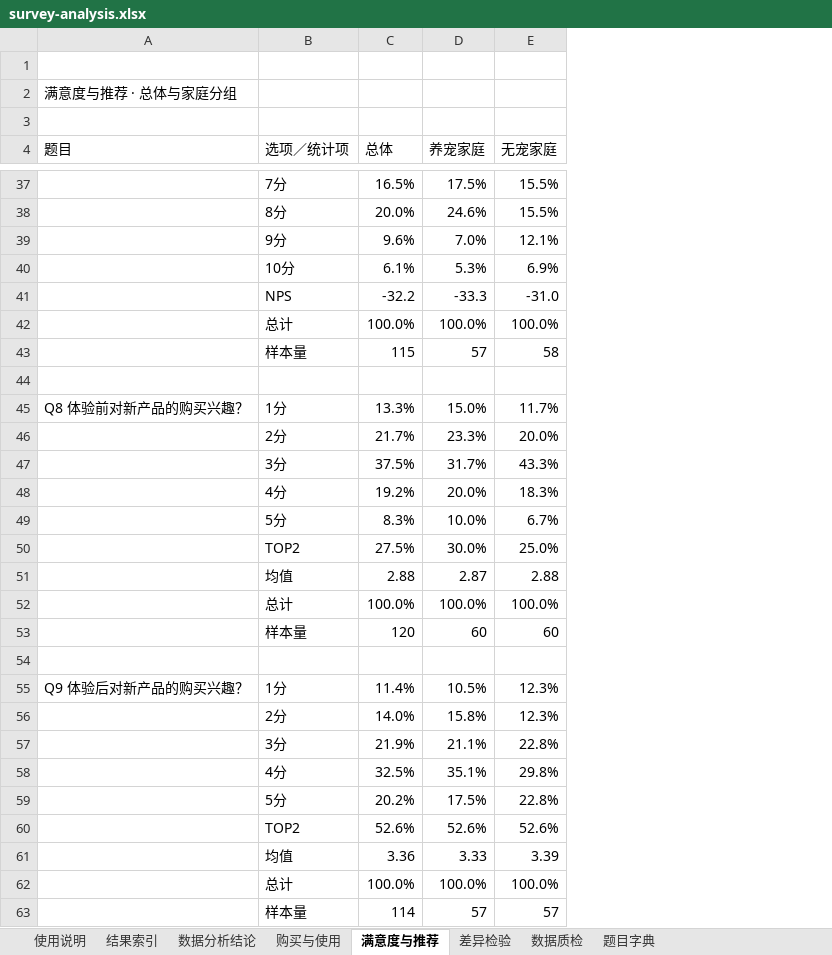
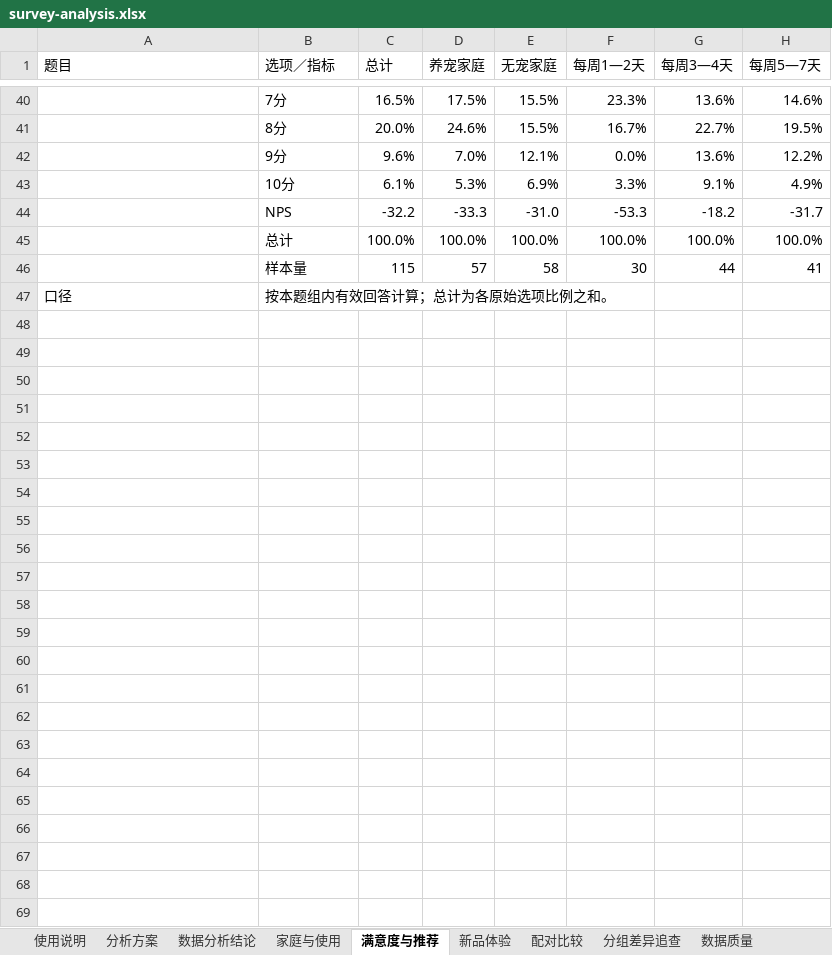
Before and after one commit to hexiaofeier/hehe-survey-analysis-workbook, an Excel workbook: examples/robot-vacuum/survey-analysis.xlsx, sheet 满意度与推荐, drawn as a sheet; only a part is shown, gaps mark what is left out; values as stored, in another font and other column widths than the file's, no cell formats; removed rows and columns are numbered as before the commit, all else as after; the diff covers the shown part only; the diff names each change by its address in the sheet, - before the commit and + after, or states it on an @@ line.

```diff
--- a/examples/robot-vacuum/survey-analysis.xlsx (sheet 满意度与推荐)
+++ b/examples/robot-vacuum/survey-analysis.xlsx (sheet 满意度与推荐)
-sheet tab: 结果索引
+sheet tab: 分析方案
-sheet tab: 购买与使用
+sheet tab: 家庭与使用
-sheet tab: 差异检验
+sheet tab: 新品体验
-sheet tab: 数据质检
+sheet tab: 配对比较
+sheet tab: 分组差异追查
+sheet tab: 数据质量
+column F (每周1—2天), rows 40-46: 23.3% | 16.7% | 0.0% | 3.3% | -53.3 | 100.0% | 30
+column G (每周3—4天), rows 40-46: 13.6% | 22.7% | 13.6% | 9.1% | -18.2 | 100.0% | 44
+column H (每周5—7天), rows 40-46: 14.6% | 19.5% | 12.2% | 4.9% | -31.7 | 100.0% | 41
-row 1: (empty)
-row 2: 满意度与推荐 · 总体与家庭分组
-row 3: (empty)
-B1: 选项／统计项
+B1: 选项／指标
-C1: 总体
+C1: 总计
-row 47: (empty)
+row 47: 口径 | 按本题组内有效回答计算；总计为各原始选项比例之和。
-row 45: Q8 体验前对新产品的购买兴趣？ | 1分 | 13.3% | 15.0% | 11.7%
-row 46:  | 2分 | 21.7% | 23.3% | 20.0%
-row 47:  | 3分 | 37.5% | 31.7% | 43.3%
-row 48:  | 4分 | 19.2% | 20.0% | 18.3%
-row 49:  | 5分 | 8.3% | 10.0% | 6.7%
-row 50:  | TOP2 | 27.5% | 30.0% | 25.0%
-row 51:  | 均值 | 2.88 | 2.87 | 2.88
-row 52:  | 总计 | 100.0% | 100.0% | 100.0%
-row 53:  | 样本量 | 120 | 60 | 60
-row 54: (empty)
-row 55: Q9 体验后对新产品的购买兴趣？ | 1分 | 11.4% | 10.5% | 12.3%
-row 56:  | 2分 | 14.0% | 15.8% | 12.3%
-row 57:  | 3分 | 21.9% | 21.1% | 22.8%
-row 58:  | 4分 | 32.5% | 35.1% | 29.8%
-row 59:  | 5分 | 20.2% | 17.5% | 22.8%
-row 60:  | TOP2 | 52.6% | 52.6% | 52.6%
-row 61:  | 均值 | 3.36 | 3.33 | 3.39
-row 62:  | 总计 | 100.0% | 100.0% | 100.0%
-row 63:  | 样本量 | 114 | 57 | 57
```
Also changed, not shown: 6 added rows and 4 edited cells elsewhere in this sheet, sheet 分析方案, sheet 新品体验, sheet 配对比较, sheet 使用说明, sheet 家庭与使用, sheet 题目字典, 1 more sheet, cell formats, formulas that keep their value, 26 other files.
